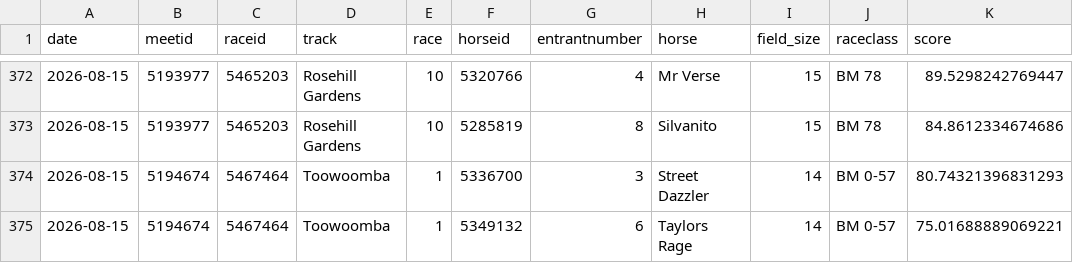
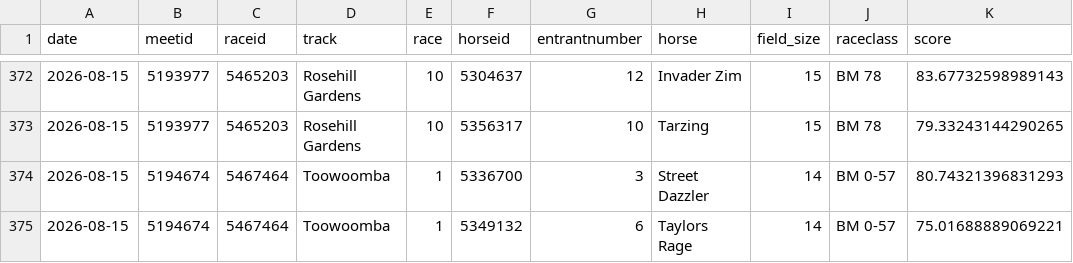
Before and after one commit to danielcappello/trackVision, a CSV file: race_ratings.csv, drawn as a sheet; only a part is shown, gaps mark what is left out; the diff covers the shown part only.

```diff
--- a/race_ratings.csv
+++ b/race_ratings.csv
@@ -372,3 +372,3 @@ date,meetid,raceid,track,race,horseid,entrantnumber,horse,field_size,raceclass,s
-2026-08-15,5193977,5465203,Rosehill Gardens,10,5320766,4,Mr Verse,15,BM 78,89.5298242769447
-2026-08-15,5193977,5465203,Rosehill Gardens,10,5285819,8,Silvanito,15,BM 78,84.8612334674686
+2026-08-15,5193977,5465203,Rosehill Gardens,10,5304637,12,Invader Zim,15,BM 78,83.67732598989143
+2026-08-15,5193977,5465203,Rosehill Gardens,10,5356317,10,Tarzing,15,BM 78,79.33243144290265
 2026-08-15,5194674,5467464,Toowoomba,1,5336700,3,Street Dazzler,14,BM 0-57,80.74321396831293
```
Also changed, not shown: 1 added row, 1 removed row and 57 edited cells elsewhere in this file, 1 other file.
